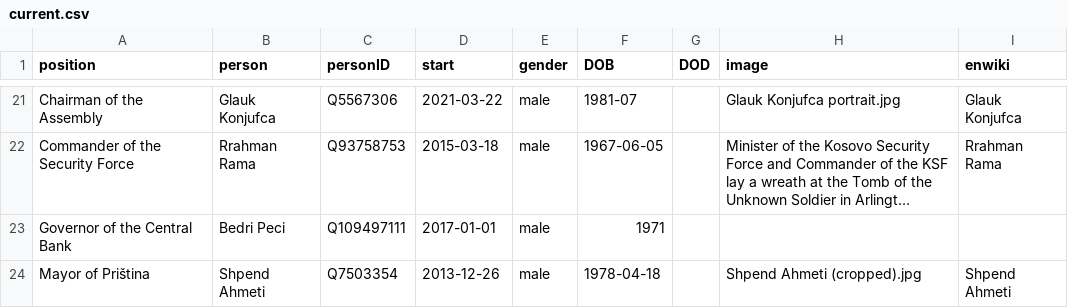
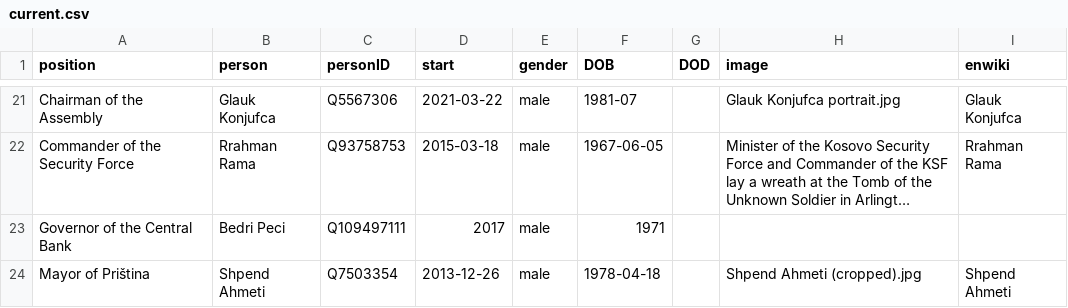
Before and after one commit to every-politician-scrapers/kosovo-cabinet, a CSV file: html/current.csv, drawn as a sheet; only a part is shown, gaps mark what is left out; long unchanged cells end in …; the diff names each change by its address in the sheet, - before the commit and + after, or states it on an @@ line.

Commit message:
HTML update

```diff
--- a/html/current.csv
+++ b/html/current.csv
-D23 (start): 2017-01-01
+D23 (start): 2017
```
